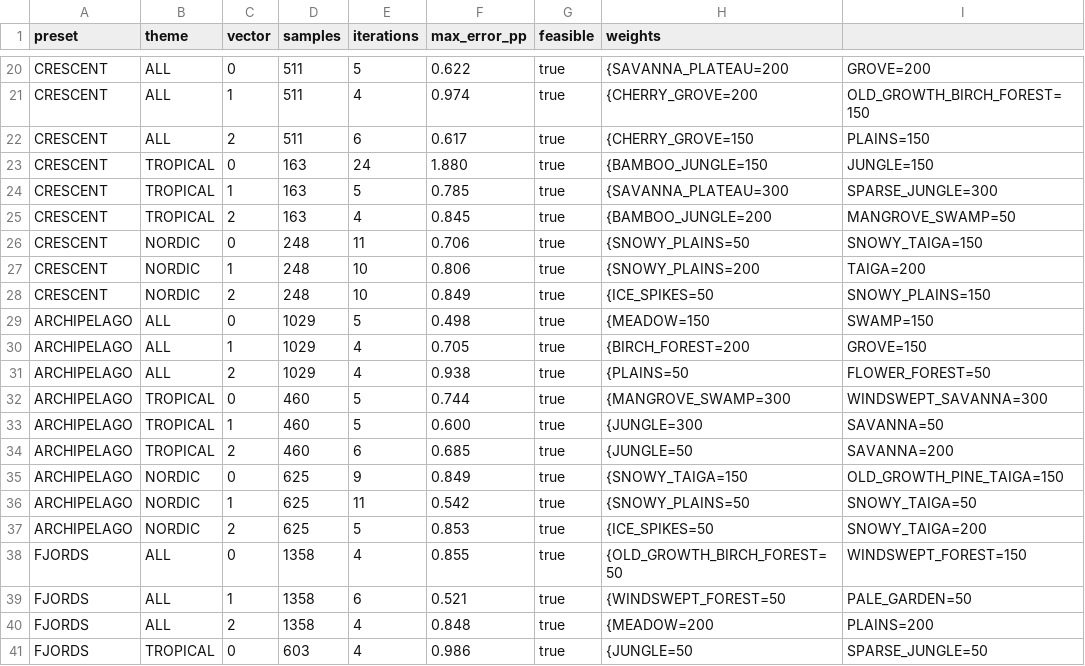
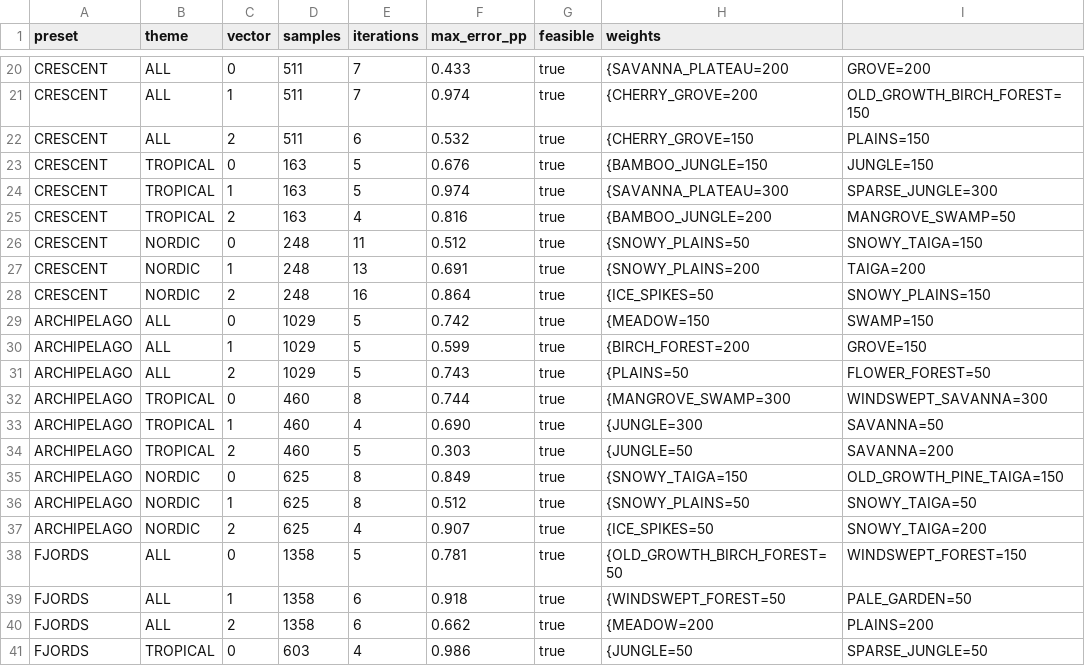
Before and after one commit to reystin/oneisle, a CSV file: docs/evidence/phase10/calibration.csv, drawn as a sheet; only a part is shown, gaps mark what is left out; the diff covers the shown part only; the diff names each change by its address in the sheet, - before the commit and + after, or states it on an @@ line.

```diff
--- a/docs/evidence/phase10/calibration.csv
+++ b/docs/evidence/phase10/calibration.csv
-E20 (iterations): 5
+E20 (iterations): 7
-F20 (max_error_pp): 0.622
+F20 (max_error_pp): 0.433
-E21 (iterations): 4
+E21 (iterations): 7
-F22 (max_error_pp): 0.617
+F22 (max_error_pp): 0.532
-E23 (iterations): 24
+E23 (iterations): 5
-F23 (max_error_pp): 1.880
+F23 (max_error_pp): 0.676
-F24 (max_error_pp): 0.785
+F24 (max_error_pp): 0.974
-F25 (max_error_pp): 0.845
+F25 (max_error_pp): 0.816
-F26 (max_error_pp): 0.706
+F26 (max_error_pp): 0.512
-E27 (iterations): 10
+E27 (iterations): 13
-F27 (max_error_pp): 0.806
+F27 (max_error_pp): 0.691
-E28 (iterations): 10
+E28 (iterations): 16
-F28 (max_error_pp): 0.849
+F28 (max_error_pp): 0.864
-F29 (max_error_pp): 0.498
+F29 (max_error_pp): 0.742
-E30:E31 (iterations): 4
+E30:E31 (iterations): 5
-F30 (max_error_pp): 0.705
+F30 (max_error_pp): 0.599
-F31 (max_error_pp): 0.938
+F31 (max_error_pp): 0.743
-E32 (iterations): 5
+E32 (iterations): 8
-E33 (iterations): 5
+E33 (iterations): 4
-F33 (max_error_pp): 0.600
+F33 (max_error_pp): 0.690
-E34 (iterations): 6
+E34 (iterations): 5
-F34 (max_error_pp): 0.685
+F34 (max_error_pp): 0.303
-E35 (iterations): 9
+E35 (iterations): 8
-E36 (iterations): 11
+E36 (iterations): 8
-F36 (max_error_pp): 0.542
+F36 (max_error_pp): 0.512
-E37 (iterations): 5
+E37 (iterations): 4
-F37 (max_error_pp): 0.853
+F37 (max_error_pp): 0.907
-E38 (iterations): 4
+E38 (iterations): 5
-F38 (max_error_pp): 0.855
+F38 (max_error_pp): 0.781
-F39 (max_error_pp): 0.521
+F39 (max_error_pp): 0.918
-E40 (iterations): 4
+E40 (iterations): 6
-F40 (max_error_pp): 0.848
+F40 (max_error_pp): 0.662
```
Also changed, not shown: 39 edited cells elsewhere in this file, docs/evidence/phase10/calibration_examples.csv, 24 other files.
